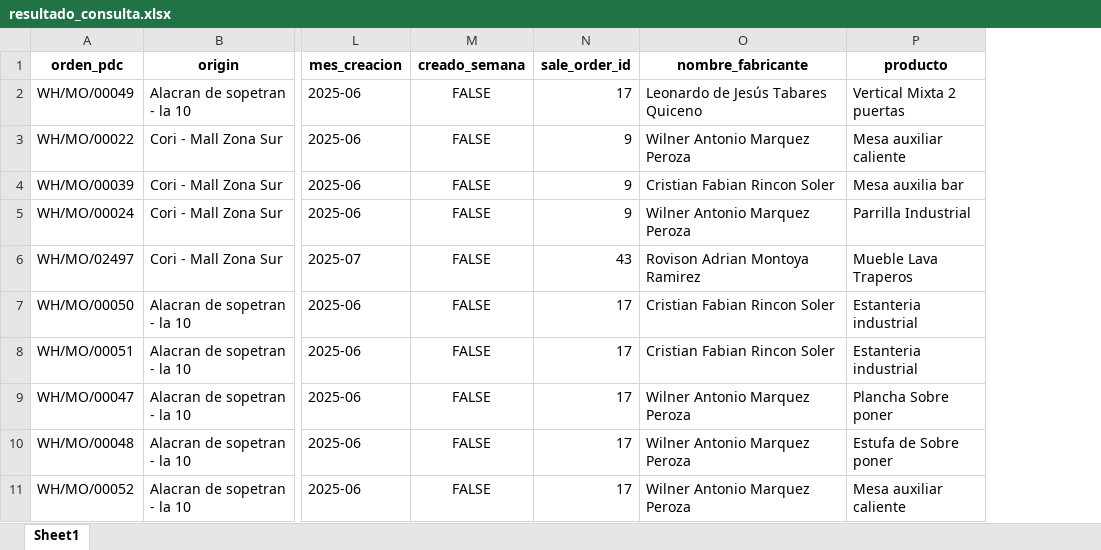
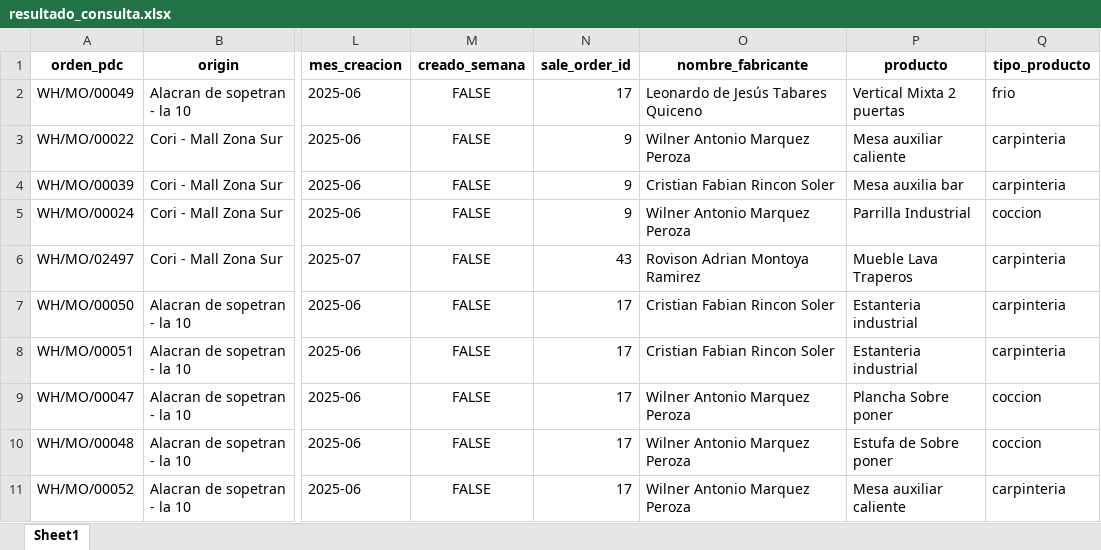
Before and after one commit to dochoau/reporteriaUG, an Excel workbook: resultado_consulta.xlsx, sheet Sheet1, drawn as a sheet; only a part is shown, gaps mark what is left out; values as stored, in another font and other column widths than the file's, no borders; the diff names each change by its address in the sheet, - before the commit and + after, or states it on an @@ line.

```diff
--- a/resultado_consulta.xlsx (sheet Sheet1)
+++ b/resultado_consulta.xlsx (sheet Sheet1)
+column Q (tipo_producto), rows 2-11: frio | carpinteria | carpinteria | coccion | carpinteria | carpinteria | carpinteria | coccion | coccion | carpinteria
```
Also changed, not shown: 2 other files.
